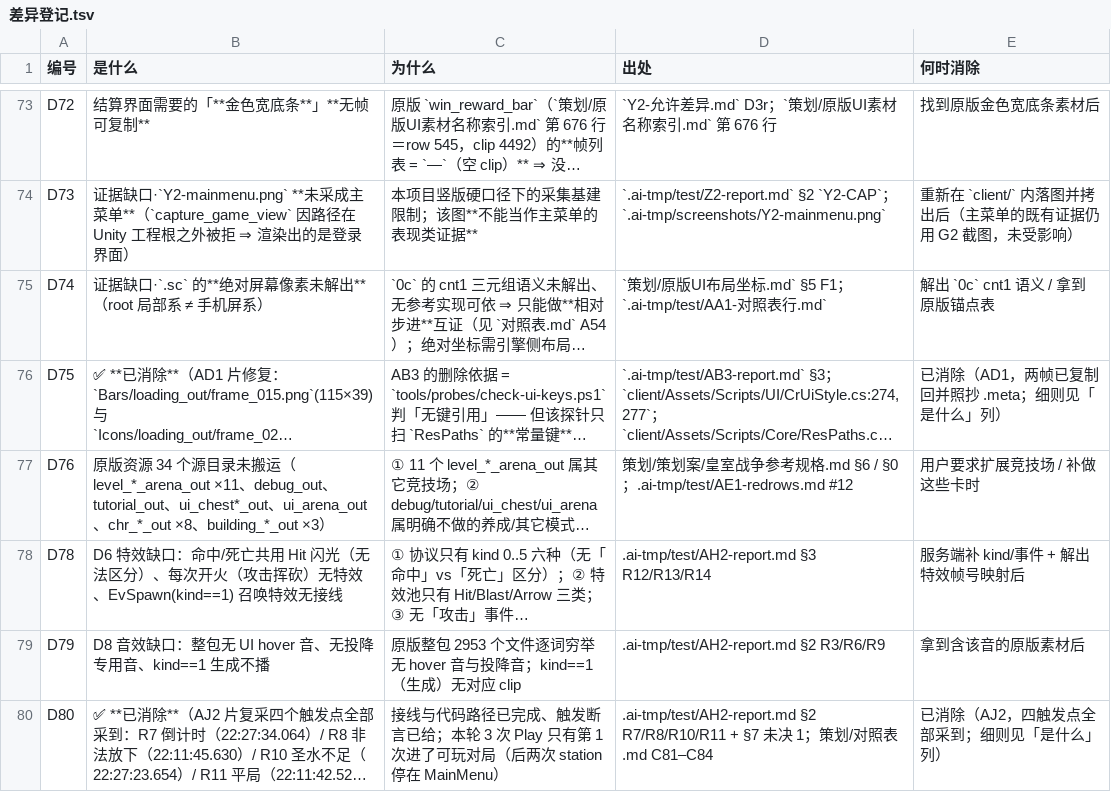
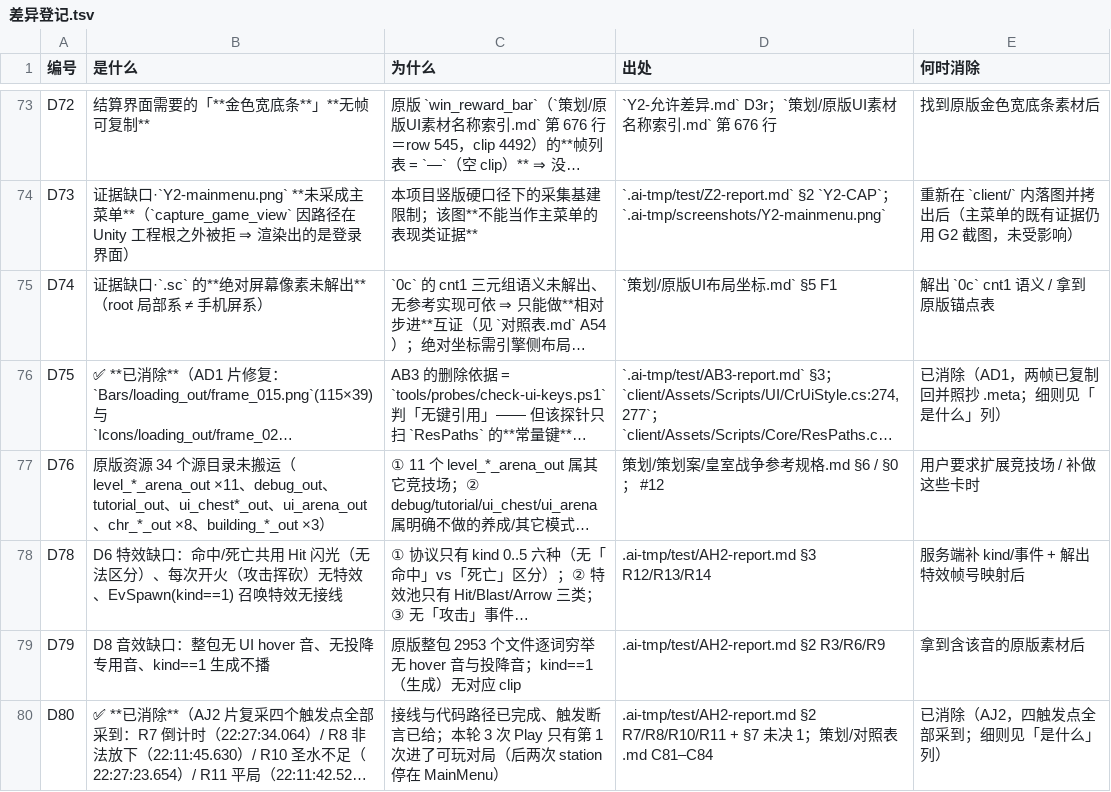
Before and after one commit to qw576483/clover-project-cr, a TSV file: 策划/差异登记.tsv, drawn as a sheet; only a part is shown, gaps mark what is left out; long unchanged cells end in …; the diff covers the shown part only; the diff names each change by its address in the sheet, - before the commit and + after, or states it on an @@ line.

```diff
--- a/策划/差异登记.tsv
+++ b/策划/差异登记.tsv
-D75 (出处): `策划/原版UI布局坐标.md` §5 F1；`.ai-tmp/test/AA1-对照表行.md`
+D75 (出处): `策划/原版UI布局坐标.md` §5 F1
-D77 (出处): 策划/策划案/皇室战争参考规格.md §6 / §0；.ai-tmp/test/AE1-redrows.md #12
+D77 (出处): 策划/策划案/皇室战争参考规格.md §6 / §0； #12
```
Also changed, not shown: 46 edited cells elsewhere in this file, 49 other files.
